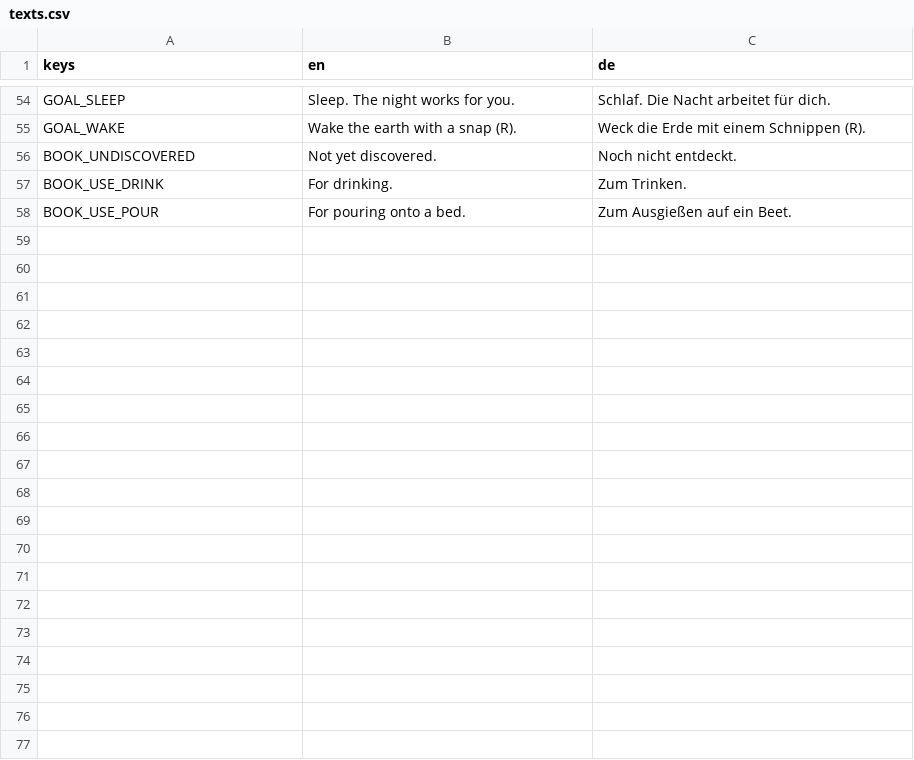
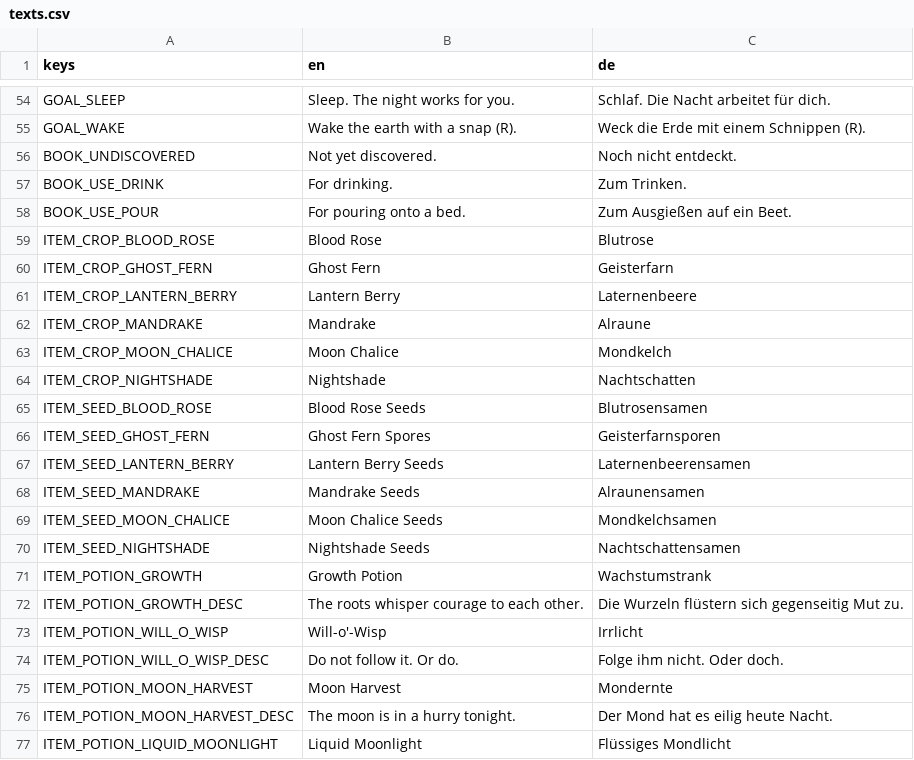
Before and after one commit to robinbrenner11/Witch-game, a CSV file: data/translations/texts.csv, drawn as a sheet; only a part is shown, gaps mark what is left out; the diff covers the shown part only; the diff names each change by its address in the sheet, - before the commit and + after, or states it on an @@ line.

```diff
--- a/data/translations/texts.csv
+++ b/data/translations/texts.csv
+row 59: ITEM_CROP_BLOOD_ROSE | Blood Rose | Blutrose
+row 60: ITEM_CROP_GHOST_FERN | Ghost Fern | Geisterfarn
+row 61: ITEM_CROP_LANTERN_BERRY | Lantern Berry | Laternenbeere
+row 62: ITEM_CROP_MANDRAKE | Mandrake | Alraune
+row 63: ITEM_CROP_MOON_CHALICE | Moon Chalice | Mondkelch
+row 64: ITEM_CROP_NIGHTSHADE | Nightshade | Nachtschatten
+row 65: ITEM_SEED_BLOOD_ROSE | Blood Rose Seeds | Blutrosensamen
+row 66: ITEM_SEED_GHOST_FERN | Ghost Fern Spores | Geisterfarnsporen
+row 67: ITEM_SEED_LANTERN_BERRY | Lantern Berry Seeds | Laternenbeerensamen
+row 68: ITEM_SEED_MANDRAKE | Mandrake Seeds | Alraunensamen
+row 69: ITEM_SEED_MOON_CHALICE | Moon Chalice Seeds | Mondkelchsamen
+row 70: ITEM_SEED_NIGHTSHADE | Nightshade Seeds | Nachtschattensamen
+row 71: ITEM_POTION_GROWTH | Growth Potion | Wachstumstrank
+row 72: ITEM_POTION_GROWTH_DESC | The roots whisper courage to each other. | Die Wurzeln flüstern sich gegenseitig Mut zu.
+row 73: ITEM_POTION_WILL_O_WISP | Will-o'-Wisp | Irrlicht
+row 74: ITEM_POTION_WILL_O_WISP_DESC | Do not follow it. Or do. | Folge ihm nicht. Oder doch.
+row 75: ITEM_POTION_MOON_HARVEST | Moon Harvest | Mondernte
+row 76: ITEM_POTION_MOON_HARVEST_DESC | The moon is in a hurry tonight. | Der Mond hat es eilig heute Nacht.
+row 77: ITEM_POTION_LIQUID_MOONLIGHT | Liquid Moonlight | Flüssiges Mondlicht
```
Also changed, not shown: 21 added rows elsewhere in this file, 35 other files.
